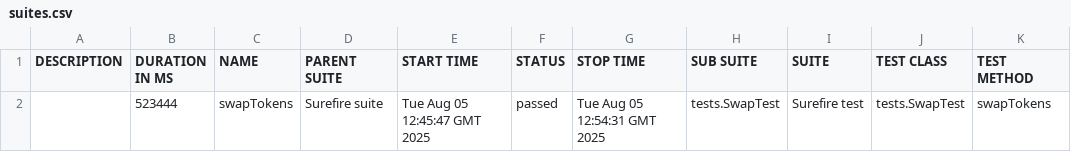
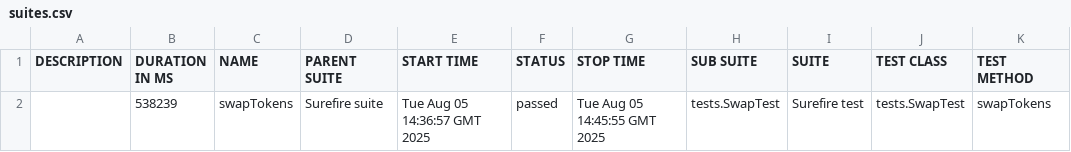
Before and after one commit to Aloshya-QA/AtlantisDEX, a CSV file: 10/data/suites.csv, drawn as a sheet.

```diff
--- a/10/data/suites.csv
+++ b/10/data/suites.csv
@@ -1,2 +1,2 @@
 "DESCRIPTION","DURATION IN MS","NAME","PARENT SUITE","START TIME","STATUS","STOP TIME","SUB SUITE","SUITE","TEST CLASS","TEST METHOD"
-"","523444","swapTokens","Surefire suite","Tue Aug 05 12:45:47 GMT 2025","passed","Tue Aug 05 12:54:31 GMT 2025","tests.SwapTest","Surefire test","tests.SwapTest","swapTokens"
+"","538239","swapTokens","Surefire suite","Tue Aug 05 14:36:57 GMT 2025","passed","Tue Aug 05 14:45:55 GMT 2025","tests.SwapTest","Surefire test","tests.SwapTest","swapTokens"
```
Also changed, not shown: 26 other files.
